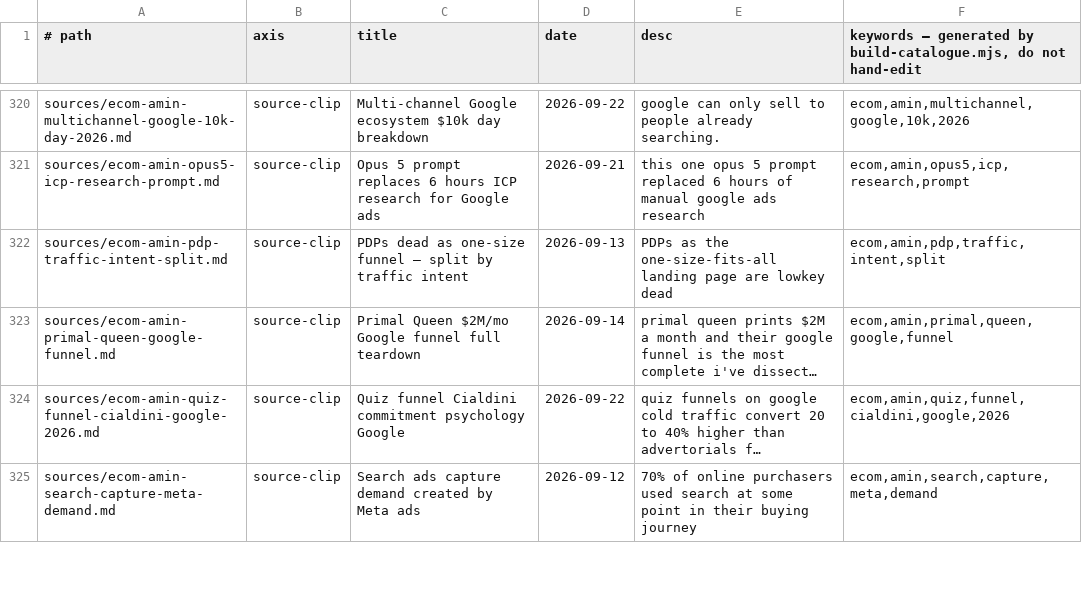
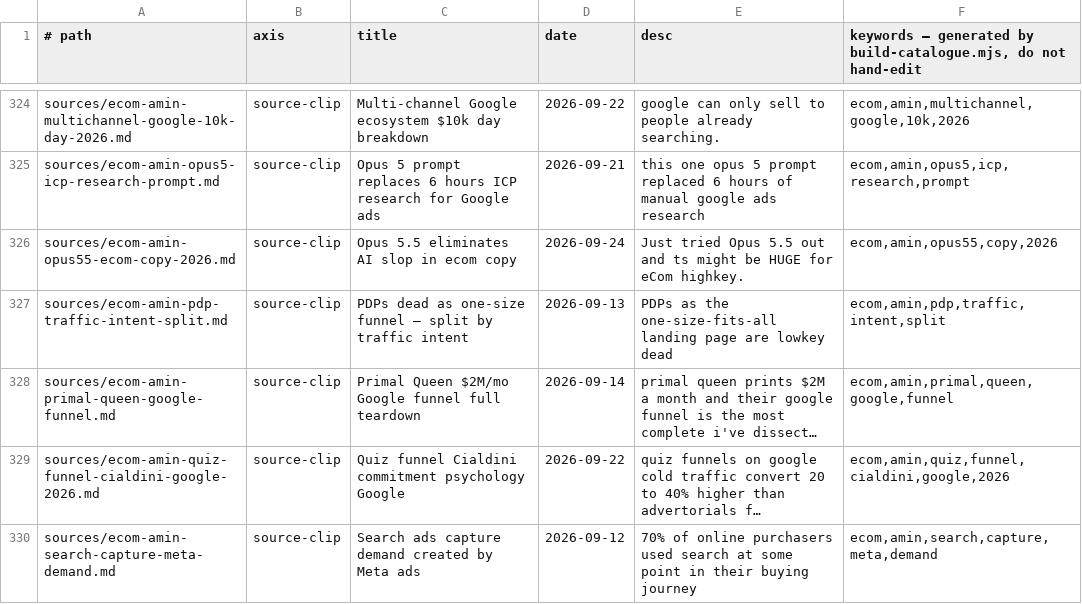
Before and after one commit to unicorn-monster/obsidian-huy, a TSV file: .brain/catalogue.tsv, drawn as a sheet; only a part is shown, gaps mark what is left out; long unchanged cells end in …; the diff covers the shown part only.

```diff
--- a/.brain/catalogue.tsv
+++ b/.brain/catalogue.tsv
@@ -321,2 +325,3 @@ sources/ecom-amin-multichannel-google-10k-day-2026.md	source-clip	Multi-channel
 sources/ecom-amin-opus5-icp-research-prompt.md	source-clip	Opus 5 prompt replaces 6 hours ICP research for Google ads	2026-09-21	this one opus 5 prompt replaced 6 hours of manual google ads research	ecom,amin,opus5,icp,research,prompt
+sources/ecom-amin-opus55-ecom-copy-2026.md	source-clip	Opus 5.5 eliminates AI slop in ecom copy	2026-09-24	Just tried Opus 5.5 out and ts might be HUGE for eCom highkey.	ecom,amin,opus55,copy,2026
 sources/ecom-amin-pdp-traffic-intent-split.md	source-clip	PDPs dead as one-size funnel — split by traffic intent	2026-09-13	PDPs as the one-size-fits-all landing page are lowkey dead	ecom,amin,pdp,traffic,intent,split
```
Also changed, not shown: 8 added rows and 6 edited cells elsewhere in this file, .brain/topic-map.tsv, 15 other files.
